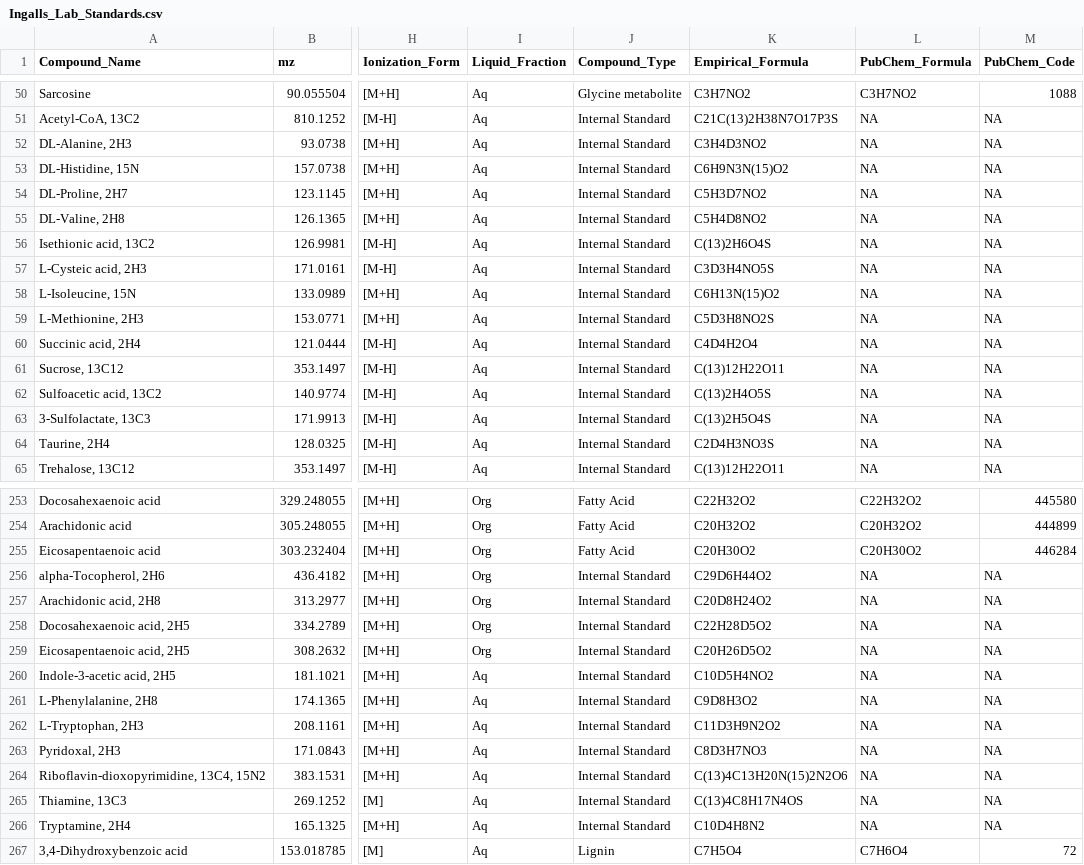
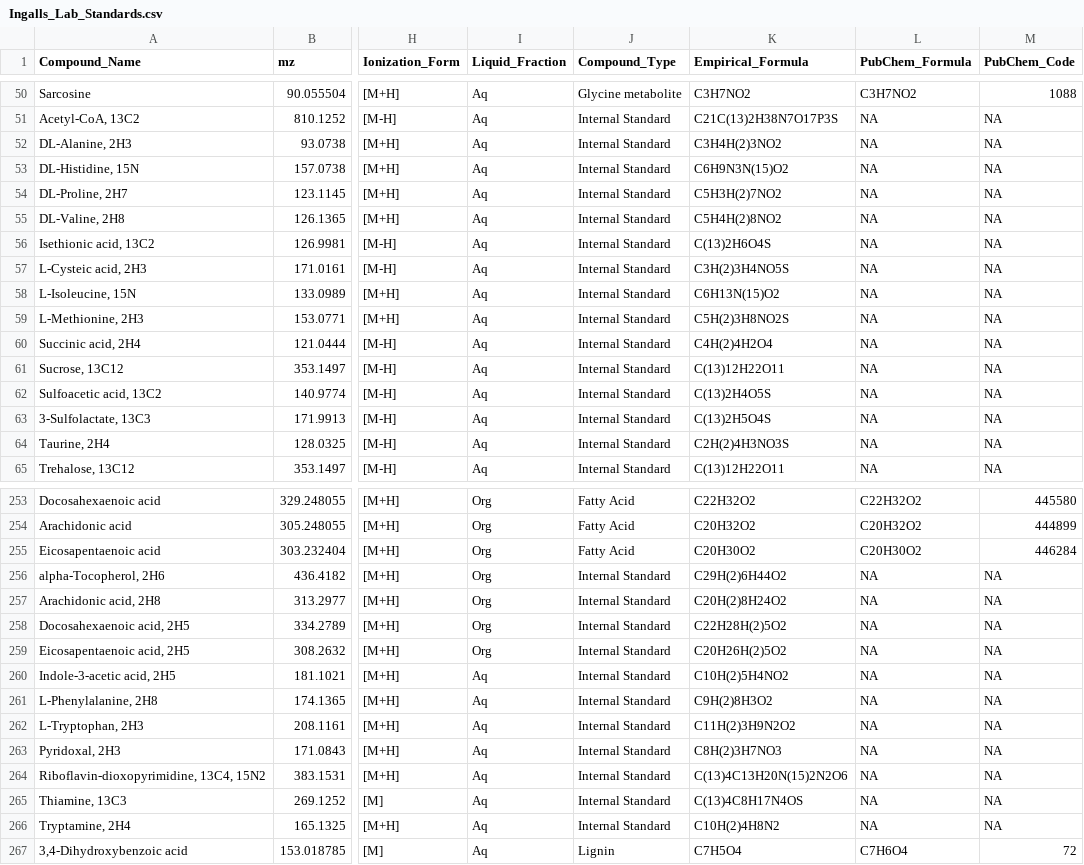
Before and after one commit to IngallsLabUW/Ingalls_Standards, a CSV file: Ingalls_Lab_Standards.csv, drawn as a sheet; only a part is shown, gaps mark what is left out; the diff covers the shown part only; the diff names each change by its address in the sheet, - before the commit and + after, or states it on an @@ line.

```diff
--- a/Ingalls_Lab_Standards.csv
+++ b/Ingalls_Lab_Standards.csv
-K52 (Empirical_Formula): C3H4D3NO2
+K52 (Empirical_Formula): C3H4H(2)3NO2
-K54 (Empirical_Formula): C5H3D7NO2
+K54 (Empirical_Formula): C5H3H(2)7NO2
-K55 (Empirical_Formula): C5H4D8NO2
+K55 (Empirical_Formula): C5H4H(2)8NO2
-K57 (Empirical_Formula): C3D3H4NO5S
+K57 (Empirical_Formula): C3H(2)3H4NO5S
-K59 (Empirical_Formula): C5D3H8NO2S
+K59 (Empirical_Formula): C5H(2)3H8NO2S
-K60 (Empirical_Formula): C4D4H2O4
+K60 (Empirical_Formula): C4H(2)4H2O4
-K64 (Empirical_Formula): C2D4H3NO3S
+K64 (Empirical_Formula): C2H(2)4H3NO3S
-K256 (Empirical_Formula): C29D6H44O2
+K256 (Empirical_Formula): C29H(2)6H44O2
-K257 (Empirical_Formula): C20D8H24O2
+K257 (Empirical_Formula): C20H(2)8H24O2
-K258 (Empirical_Formula): C22H28D5O2
+K258 (Empirical_Formula): C22H28H(2)5O2
-K259 (Empirical_Formula): C20H26D5O2
+K259 (Empirical_Formula): C20H26H(2)5O2
-K260 (Empirical_Formula): C10D5H4NO2
+K260 (Empirical_Formula): C10H(2)5H4NO2
-K261 (Empirical_Formula): C9D8H3O2
+K261 (Empirical_Formula): C9H(2)8H3O2
-K262 (Empirical_Formula): C11D3H9N2O2
+K262 (Empirical_Formula): C11H(2)3H9N2O2
-K263 (Empirical_Formula): C8D3H7NO3
+K263 (Empirical_Formula): C8H(2)3H7NO3
-K266 (Empirical_Formula): C10D4H8N2
+K266 (Empirical_Formula): C10H(2)4H8N2
```
Also changed, not shown: 7 edited cells elsewhere in this file, 2 other files.
